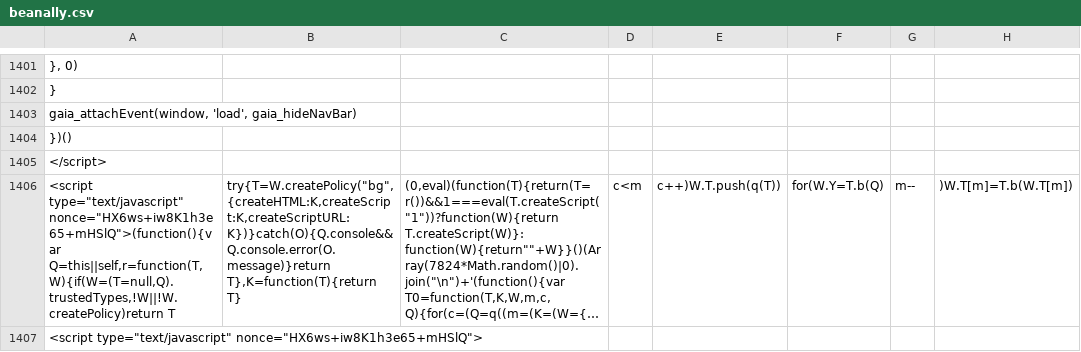
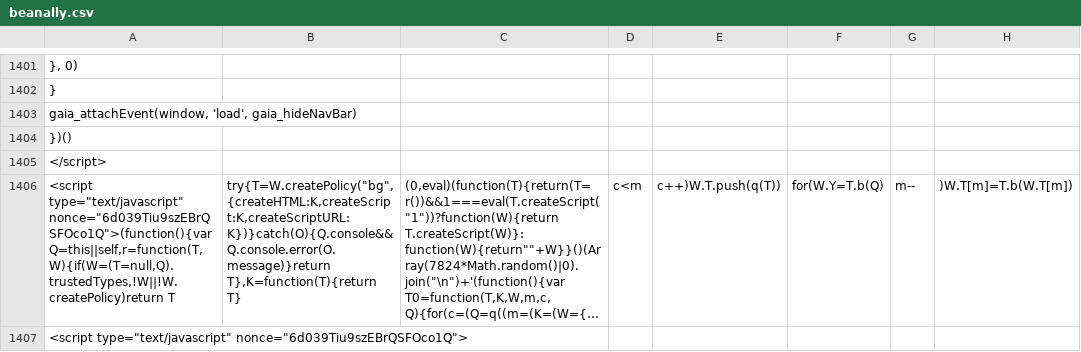
Before and after one commit to duallain/beanally, a CSV file: beanally.csv, drawn as a sheet; only a part is shown, gaps mark what is left out; long unchanged cells end in …; the diff covers the shown part only; the diff names each change by its address in the sheet, - before the commit and + after, or states it on an @@ line.

```diff
--- a/beanally.csv
+++ b/beanally.csv
-A1406: <script type="text/javascript" nonce="HX6ws+iw8K1h3e65+mHSlQ">(function(){var Q=this||self,r=function(T,W){if(W=(T=null,Q).trustedTypes,!W||!W.createPolicy)return T
+A1406: <script type="text/javascript" nonce="6d039Tiu9szEBrQSFOco1Q">(function(){var Q=this||self,r=function(T,W){if(W=(T=null,Q).trustedTypes,!W||!W.createPolicy)return T
-A1407: <script type="text/javascript" nonce="HX6ws+iw8K1h3e65+mHSlQ">
+A1407: <script type="text/javascript" nonce="6d039Tiu9szEBrQSFOco1Q">
```
Also changed, not shown: 12 edited cells elsewhere in this file.
